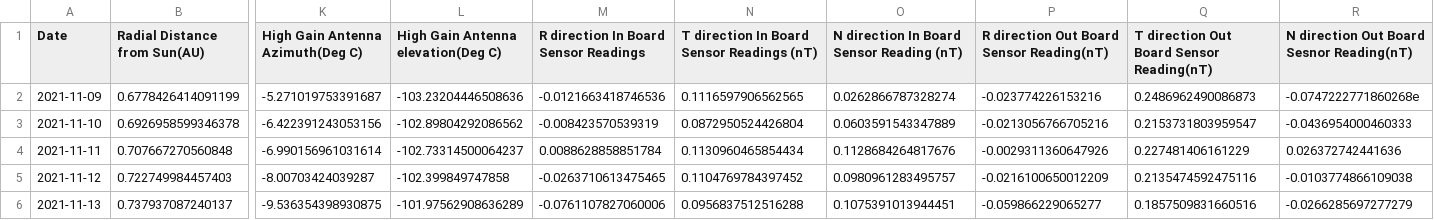
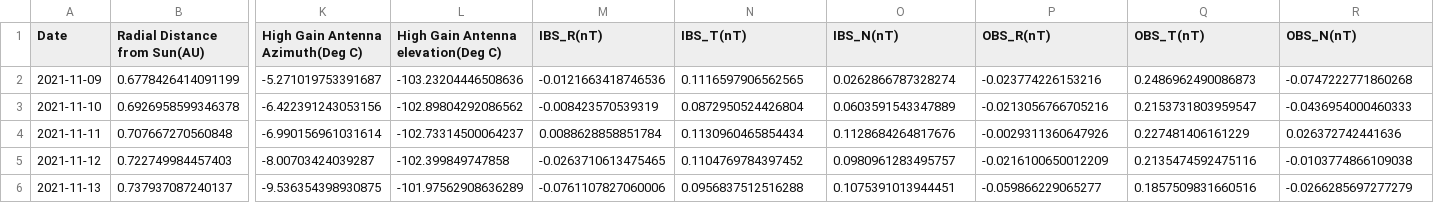
Before and after one commit to Rishie123/Render_Dashboard_EDS, a CSV file: src/Solar_Orbiter_with_anomalies.csv, drawn as a sheet; only a part is shown, gaps mark what is left out; the diff names each change by its address in the sheet, - before the commit and + after, or states it on an @@ line.

Commit message:
Update Solar_Orbiter_with_anomalies.csv

```diff
--- a/src/Solar_Orbiter_with_anomalies.csv
+++ b/src/Solar_Orbiter_with_anomalies.csv
-M1: R direction In Board Sensor Readings
+M1: IBS_R(nT)
-N1: T direction In Board Sensor Readings (nT)
+N1: IBS_T(nT)
-O1: N direction In Board Sensor Reading (nT)
+O1: IBS_N(nT)
-P1: R direction Out Board Sensor Reading(nT)
+P1: OBS_R(nT)
-Q1: T direction Out Board Sensor Reading(nT)
+Q1: OBS_T(nT)
-R1: N direction Out Board Sesnor Reading(nT)
+R1: OBS_N(nT)
-R2 (OBS_N(nT)): -0.0747222771860268e
+R2 (OBS_N(nT)): -0.0747222771860268
```
